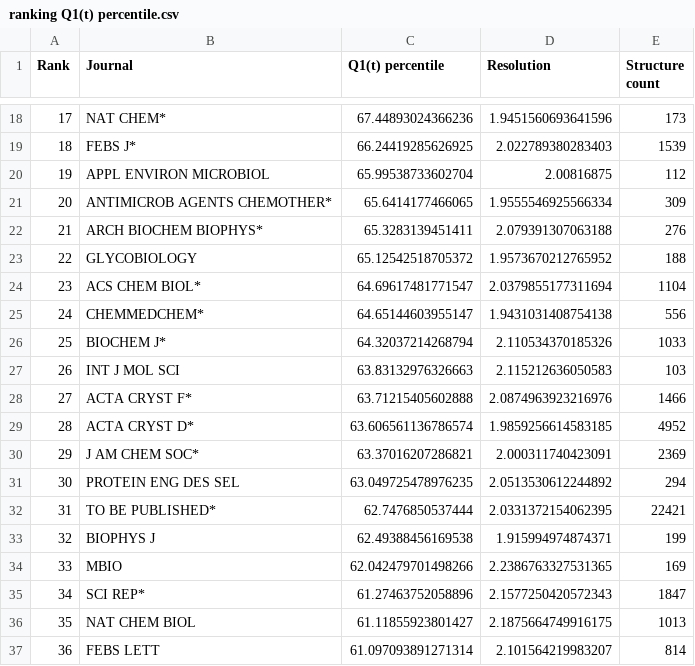
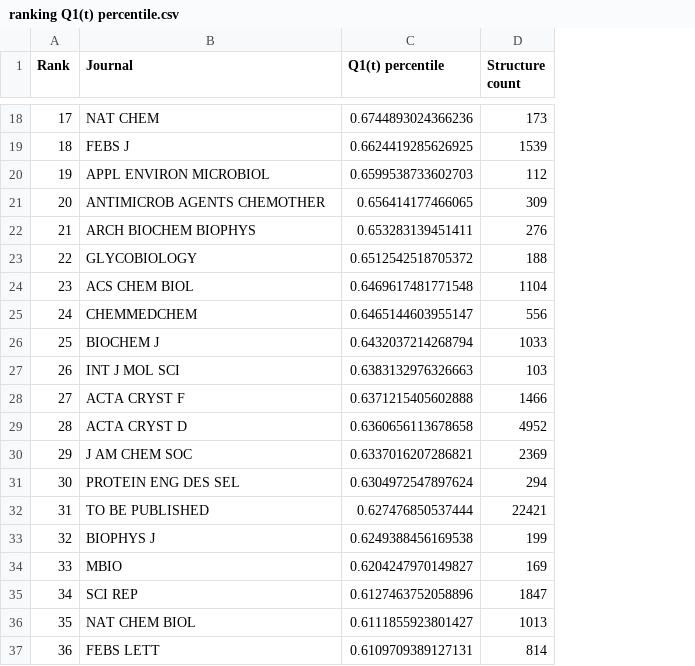
Before and after one commit to dabrze/pdb_structure_quality, a CSV file: results/ranking Q1(t) percentile.csv, drawn as a sheet; only a part is shown, gaps mark what is left out; the diff covers the shown part only; the diff names each change by its address in the sheet, - before the commit and + after, or states it on an @@ line.

```diff
--- a/results/ranking Q1(t) percentile.csv
+++ b/results/ranking Q1(t) percentile.csv
-column D (Resolution), rows 18-37: 1.9451560693641596 | 2.022789380283403 | 2.00816875 | 1.9555546925566334 | 2.079391307063188 | 1.9573670212765952 | 2.0379855177311694 | 1.9431031408754138 | 2.110534370185326 | 2.115212636050583 | 2.0874963923216976 | 1.9859256614583185 | 2.000311740423091 | 2.0513530612244892 | 2.0331372154062395 | 1.915994974874371 | 2.2386763327531365 | 2.1577250420572343 | 2.1875664749916175 | 2.101564219983207
-B18 (Journal): NAT CHEM*
+B18 (Journal): NAT CHEM
-C18 (Q1(t) percentile): 67.44893024366236
+C18 (Q1(t) percentile): 0.6744893024366236
-B19 (Journal): FEBS J*
+B19 (Journal): FEBS J
-C19 (Q1(t) percentile): 66.24419285626925
+C19 (Q1(t) percentile): 0.6624419285626925
-C20 (Q1(t) percentile): 65.99538733602704
+C20 (Q1(t) percentile): 0.6599538733602703
-B21 (Journal): ANTIMICROB AGENTS CHEMOTHER*
+B21 (Journal): ANTIMICROB AGENTS CHEMOTHER
-C21 (Q1(t) percentile): 65.6414177466065
+C21 (Q1(t) percentile): 0.656414177466065
-B22 (Journal): ARCH BIOCHEM BIOPHYS*
+B22 (Journal): ARCH BIOCHEM BIOPHYS
-C22 (Q1(t) percentile): 65.3283139451411
+C22 (Q1(t) percentile): 0.653283139451411
-C23 (Q1(t) percentile): 65.12542518705372
+C23 (Q1(t) percentile): 0.6512542518705372
-B24 (Journal): ACS CHEM BIOL*
+B24 (Journal): ACS CHEM BIOL
-C24 (Q1(t) percentile): 64.69617481771547
+C24 (Q1(t) percentile): 0.6469617481771548
-B25 (Journal): CHEMMEDCHEM*
+B25 (Journal): CHEMMEDCHEM
-C25 (Q1(t) percentile): 64.65144603955147
+C25 (Q1(t) percentile): 0.6465144603955147
-B26 (Journal): BIOCHEM J*
+B26 (Journal): BIOCHEM J
-C26 (Q1(t) percentile): 64.32037214268794
+C26 (Q1(t) percentile): 0.6432037214268794
-C27 (Q1(t) percentile): 63.83132976326663
+C27 (Q1(t) percentile): 0.6383132976326663
-B28 (Journal): ACTA CRYST F*
+B28 (Journal): ACTA CRYST F
-C28 (Q1(t) percentile): 63.71215405602888
+C28 (Q1(t) percentile): 0.6371215405602888
-B29 (Journal): ACTA CRYST D*
+B29 (Journal): ACTA CRYST D
-C29 (Q1(t) percentile): 63.606561136786574
+C29 (Q1(t) percentile): 0.6360656113678658
-B30 (Journal): J AM CHEM SOC*
+B30 (Journal): J AM CHEM SOC
-C30 (Q1(t) percentile): 63.37016207286821
+C30 (Q1(t) percentile): 0.6337016207286821
-C31 (Q1(t) percentile): 63.049725478976235
+C31 (Q1(t) percentile): 0.6304972547897624
-B32 (Journal): TO BE PUBLISHED*
+B32 (Journal): TO BE PUBLISHED
-C32 (Q1(t) percentile): 62.7476850537444
+C32 (Q1(t) percentile): 0.627476850537444
-C33 (Q1(t) percentile): 62.49388456169538
+C33 (Q1(t) percentile): 0.6249388456169538
-C34 (Q1(t) percentile): 62.042479701498266
+C34 (Q1(t) percentile): 0.6204247970149827
-B35 (Journal): SCI REP*
+B35 (Journal): SCI REP
-C35 (Q1(t) percentile): 61.27463752058896
+C35 (Q1(t) percentile): 0.6127463752058896
-C36 (Q1(t) percentile): 61.11855923801427
+C36 (Q1(t) percentile): 0.6111855923801427
-C37 (Q1(t) percentile): 61.097093891271314
+C37 (Q1(t) percentile): 0.6109709389127131
```
Also changed, not shown: 110 edited cells elsewhere in this file, results/ranking Q1(td) percentile.csv, 28 other files.
